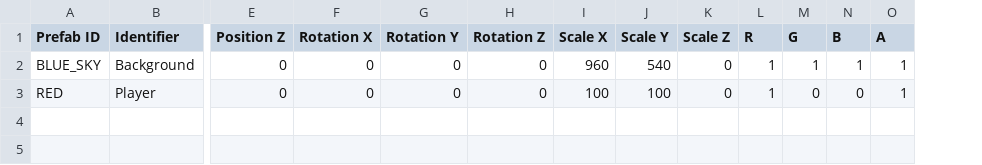
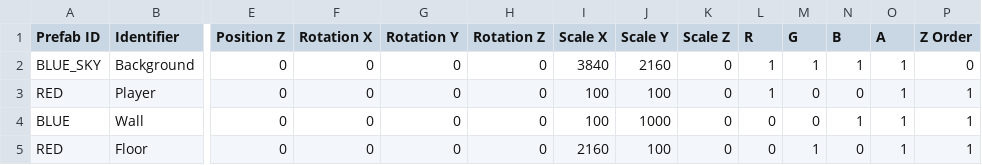
Before and after one commit to Silver1713/LittleMatchRepo, a CSV file: Sage/SageEngine/data/levels/level_1.csv, drawn as a sheet; only a part is shown, gaps mark what is left out; rows hold the shown columns only; the diff names each change by its address in the sheet, - before the commit and + after, or states it on an @@ line.

Commit message:
Update level_1.csv

```diff
--- a/Sage/SageEngine/data/levels/level_1.csv
+++ b/Sage/SageEngine/data/levels/level_1.csv
+column P (Z Order), rows 2-3: 0 | 1
-I2 (Scale X): 960
+I2 (Scale X): 3840
-J2 (Scale Y): 540
+J2 (Scale Y): 2160
+row 4: BLUE | Wall | 0 | 0 | 0 | 0 | 100 | 1000 | 0 | 0 | 0 | 1 | 1 | 1
+row 5: RED | Floor | 0 | 0 | 0 | 0 | 2160 | 100 | 0 | 0 | 1 | 0 | 1 | 1
```
